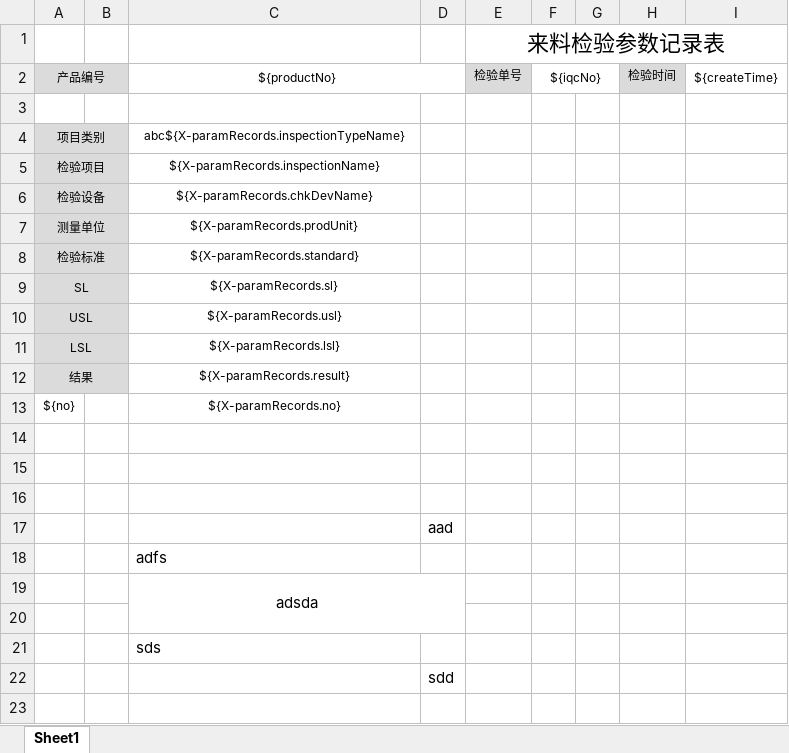
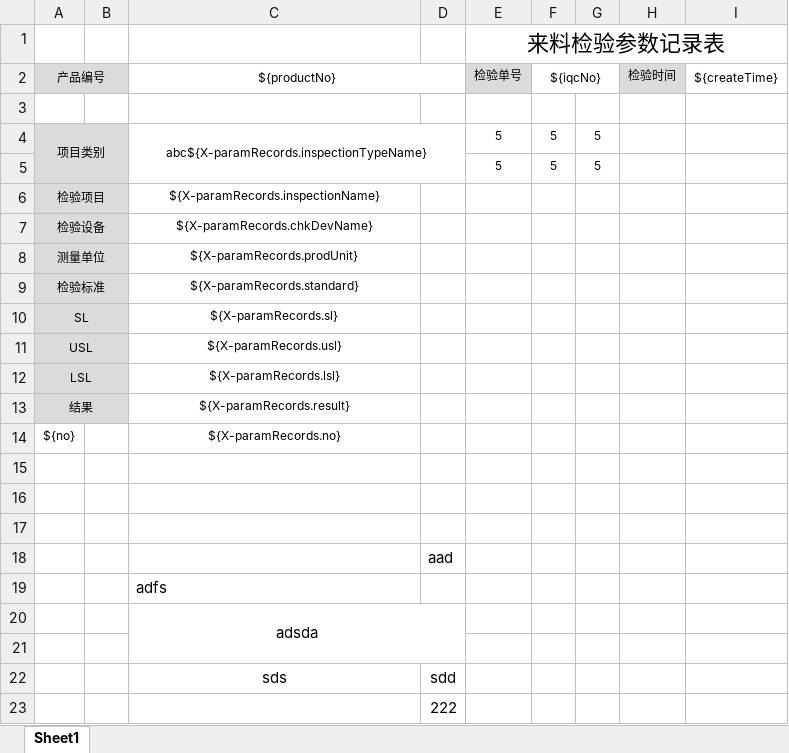
Before and after one commit to YinMingBin/Utils, an Excel workbook: src/main/java/excel/test.xlsx, sheet Sheet1, drawn as a sheet; only a part is shown; values as stored, in another font and other column widths than the file's, no borders; conditional formats not drawn; addresses are those after the commit; rows hold the shown columns only; the diff names each change by its address in the sheet, - before the commit and + after, or states it on an @@ line.

```diff
--- a/src/main/java/excel/test.xlsx (sheet Sheet1)
+++ b/src/main/java/excel/test.xlsx (sheet Sheet1)
+C4:D5 merged
-E4 (检验单号): (empty)
+E4 (检验单号): 5
-F4 (${iqcNo}): (empty)
+F4 (${iqcNo}): 5
-G4: (empty)
+G4: 5
+row 5:  |  |  |  | 5 | 5 | 5
-C22 alignment: left
+C22 alignment: center
-D22: (empty)
+D22: sdd
-D23: sdd
+D23: 222
```
Also changed, not shown: 2 other files.
